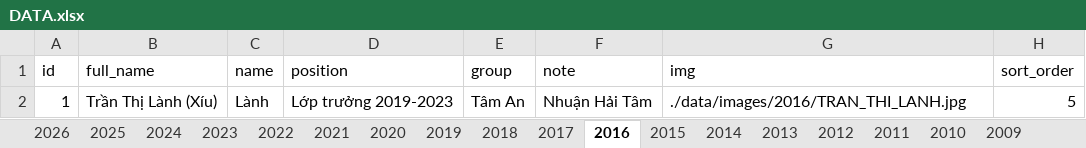
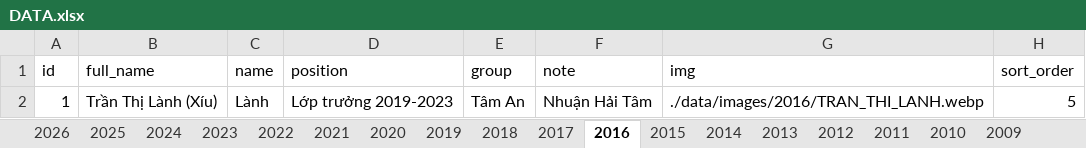
Before and after one commit to bantruyenthongchanhtam/hoc-chung-chanh-tam, an Excel workbook: data/DATA.xlsx, sheet 2016, drawn as a sheet; values as stored, in another font and other column widths than the file's, no borders; charts and pictures not drawn; the diff names each change by its address in the sheet, - before the commit and + after, or states it on an @@ line.

Commit message:
change jpg to webp

```diff
--- a/data/DATA.xlsx (sheet 2016)
+++ b/data/DATA.xlsx (sheet 2016)
-G2 (img): ./data/images/2016/TRAN_THI_LANH.jpg
+G2 (img): ./data/images/2016/TRAN_THI_LANH.webp
```
Also changed, not shown: sheet 2017, sheet 2015, sheet 2014, 24 other files.
